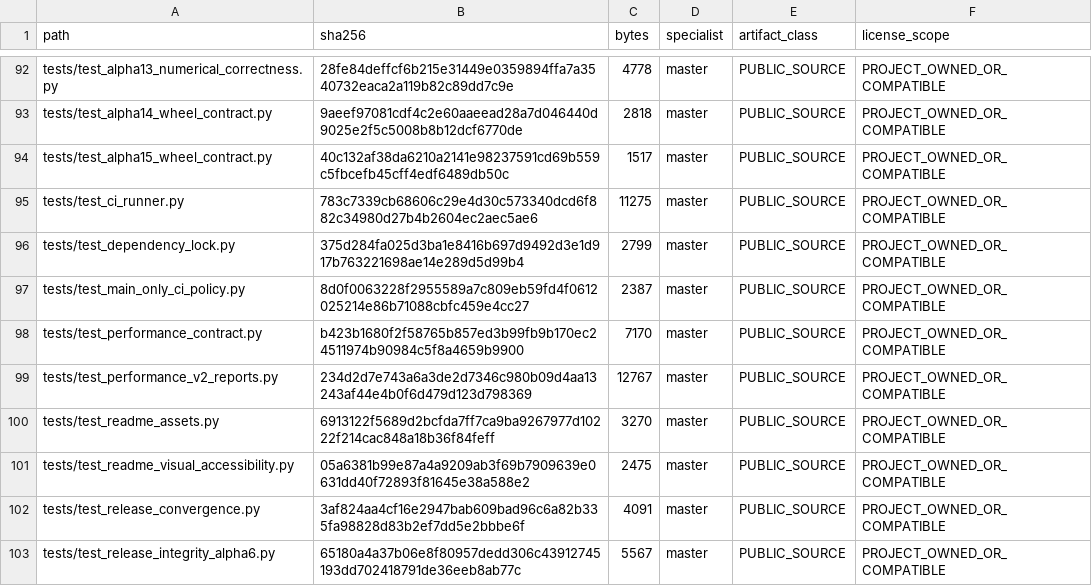
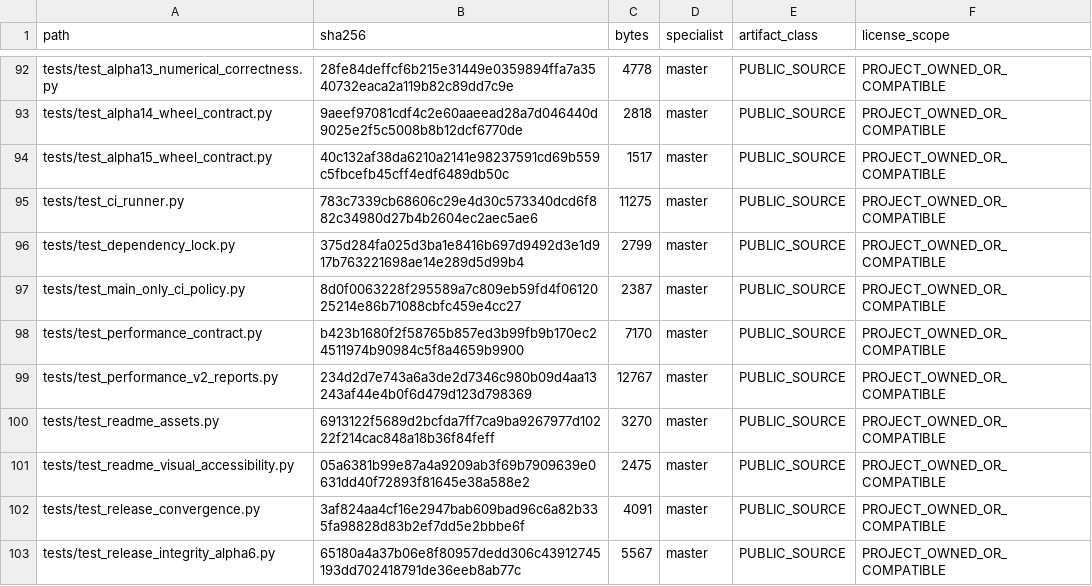
Before and after one commit to SUNHAOJUN22/TSAO-PROCESSING-SKILL, a TSV file: reports/SOURCE_CORE_OVERLAY.tsv, drawn as a sheet; only a part is shown, gaps mark what is left out.

Commit message:
fix: restore provenance overlay integrity

```diff
--- a/reports/SOURCE_CORE_OVERLAY.tsv
+++ b/reports/SOURCE_CORE_OVERLAY.tsv
@@ -96,3 +96,3 @@ tests/test_ci_runner.py	783c7339cb68606c29e4d30c573340dcd6f882c34980d27b4b2604ec
 tests/test_dependency_lock.py	375d284fa025d3ba1e8416b697d9492d3e1d917b763221698ae14e289d5d99b4	2799	master	PUBLIC_SOURCE	PROJECT_OWNED_OR_COMPATIBLE
-tests/test_main_only_ci_policy.py	8d0f0063228f2955589a7c809eb59fd4f0612025214e86b71088cbfc459e4cc27	2387	master	PUBLIC_SOURCE	PROJECT_OWNED_OR_COMPATIBLE
+tests/test_main_only_ci_policy.py	8d0f0063228f295589a7c809eb59fd4f0612025214e86b71088cbfc459e4cc27	2387	master	PUBLIC_SOURCE	PROJECT_OWNED_OR_COMPATIBLE
 tests/test_performance_contract.py	b423b1680f2f58765b857ed3b99fb9b170ec24511974b90984c5f8a4659b9900	7170	master	PUBLIC_SOURCE	PROJECT_OWNED_OR_COMPATIBLE
```
